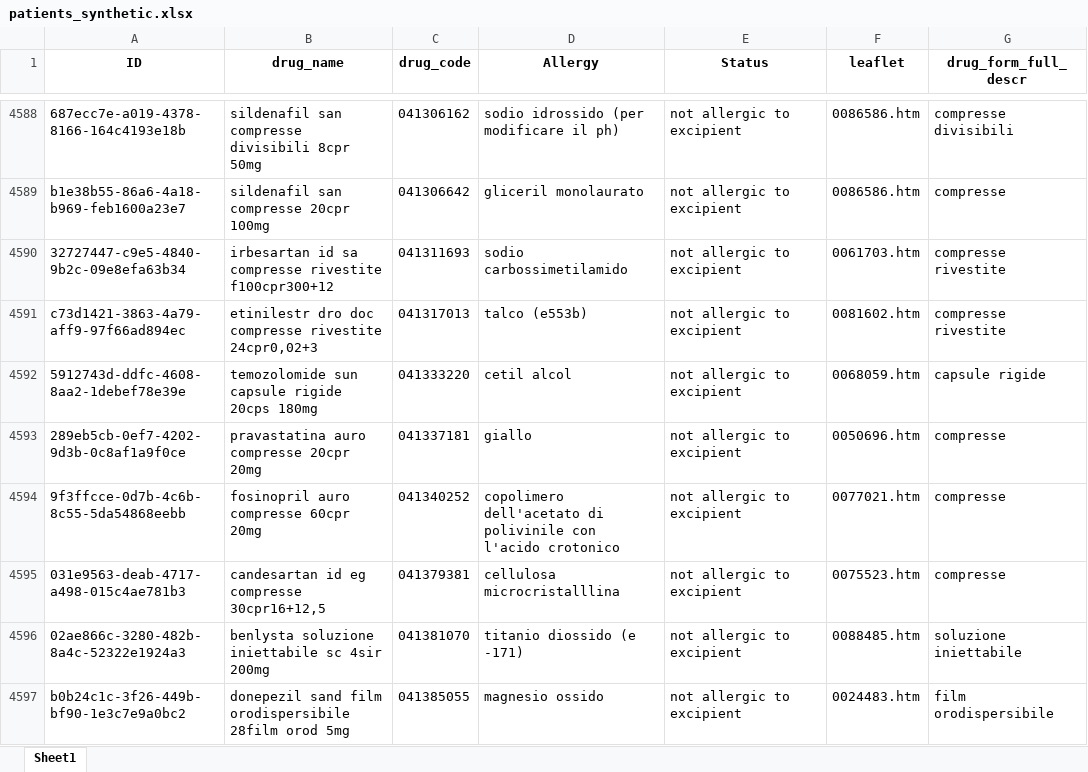
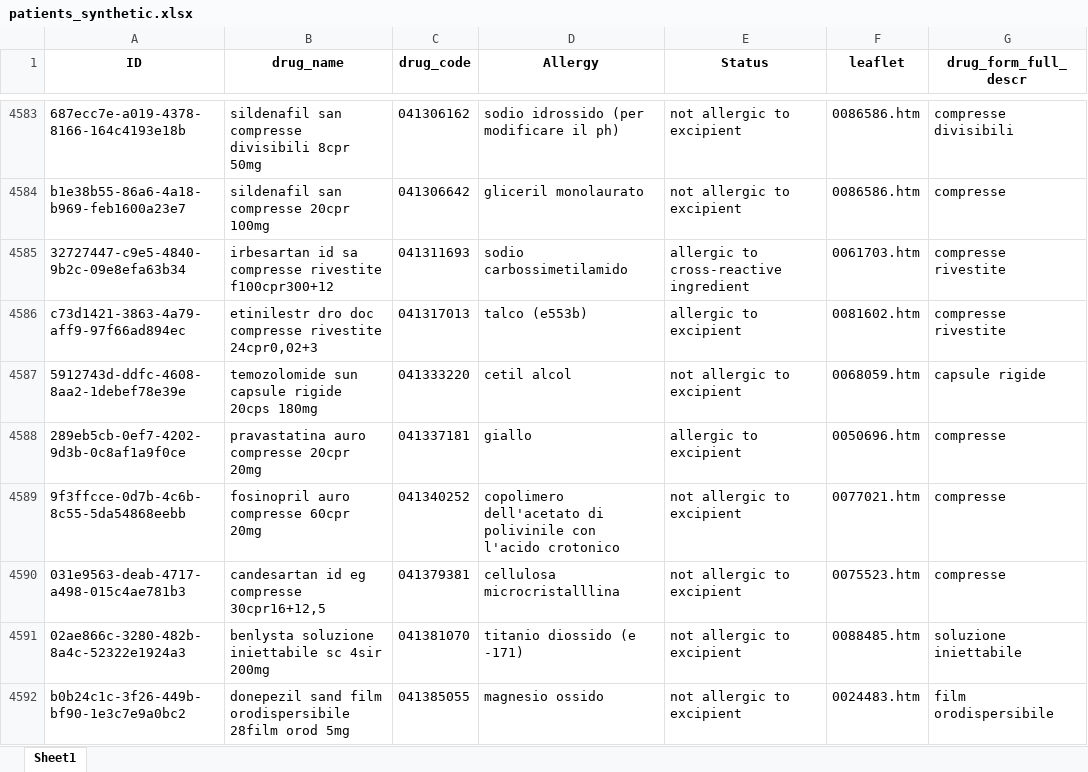
Before and after one commit to gadevito/heliot, an Excel workbook: heliot_cdss/patients_synthetic.xlsx, sheet Sheet1, drawn as a sheet; only a part is shown, gaps mark what is left out; values as stored, in another font and other column widths than the file's, no borders; conditional formats not drawn; addresses are those after the commit; the diff covers the shown part only; the diff names each change by its address in the sheet, - before the commit and + after, or states it on an @@ line.

```diff
--- a/heliot_cdss/patients_synthetic.xlsx (sheet Sheet1)
+++ b/heliot_cdss/patients_synthetic.xlsx (sheet Sheet1)
-E4585 (Status): not allergic to excipient
+E4585 (Status): allergic to cross-reactive ingredient
-E4586 (Status): not allergic to excipient
+E4586 (Status): allergic to excipient
-E4588 (Status): not allergic to excipient
+E4588 (Status): allergic to excipient
```
Also changed, not shown: 5 removed rows and 153 edited cells elsewhere in this sheet, 2 other files.
